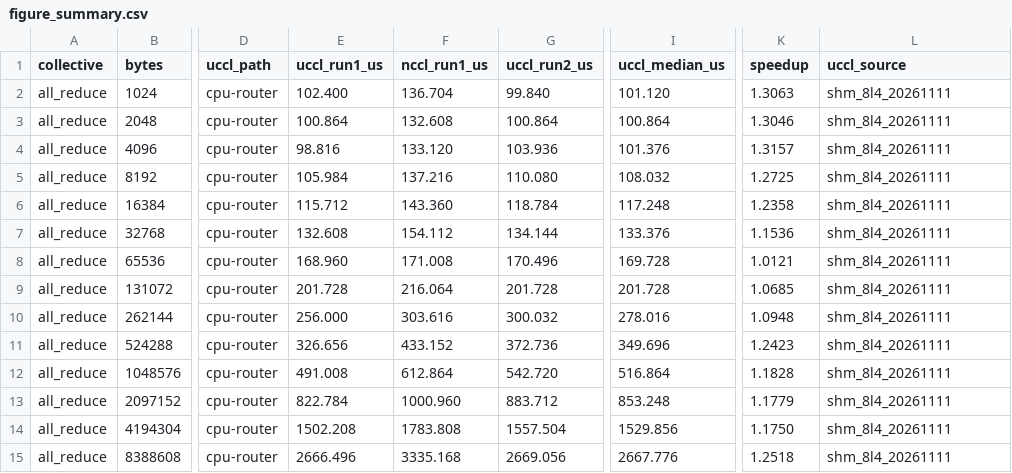
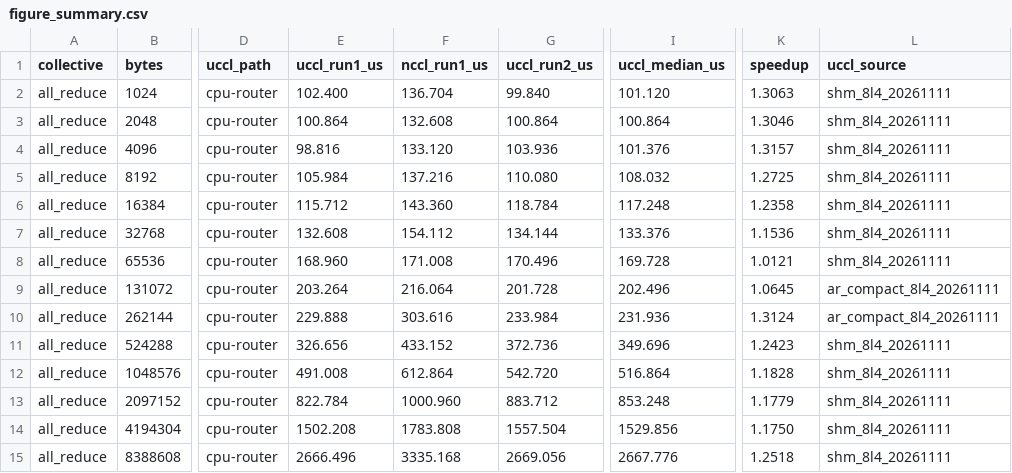
Before and after one commit to 0z5a/uccl, a CSV file: experimental/lite/benchmarks/data/shm_8l4_20261111/figure_summary.csv, drawn as a sheet; only a part is shown, gaps mark what is left out; the diff names each change by its address in the sheet, - before the commit and + after, or states it on an @@ line.

Commit message:
Tune compact 8xL4 AllReduce router and refresh figures

```diff
--- a/experimental/lite/benchmarks/data/shm_8l4_20261111/figure_summary.csv
+++ b/experimental/lite/benchmarks/data/shm_8l4_20261111/figure_summary.csv
-E9 (uccl_run1_us): 201.728
+E9 (uccl_run1_us): 203.264
-I9 (uccl_median_us): 201.728
+I9 (uccl_median_us): 202.496
-K9 (speedup): 1.0685
+K9 (speedup): 1.0645
-L9:L10 (uccl_source): shm_8l4_20261111
+L9:L10 (uccl_source): ar_compact_8l4_20261111
-E10 (uccl_run1_us): 256.000
+E10 (uccl_run1_us): 229.888
-G10 (uccl_run2_us): 300.032
+G10 (uccl_run2_us): 233.984
-I10 (uccl_median_us): 278.016
+I10 (uccl_median_us): 231.936
-K10 (speedup): 1.0948
+K10 (speedup): 1.3124
```
Also changed, not shown: experimental/lite/benchmarks/data/collectives_8l4_20261111.csv, 26 other files.
